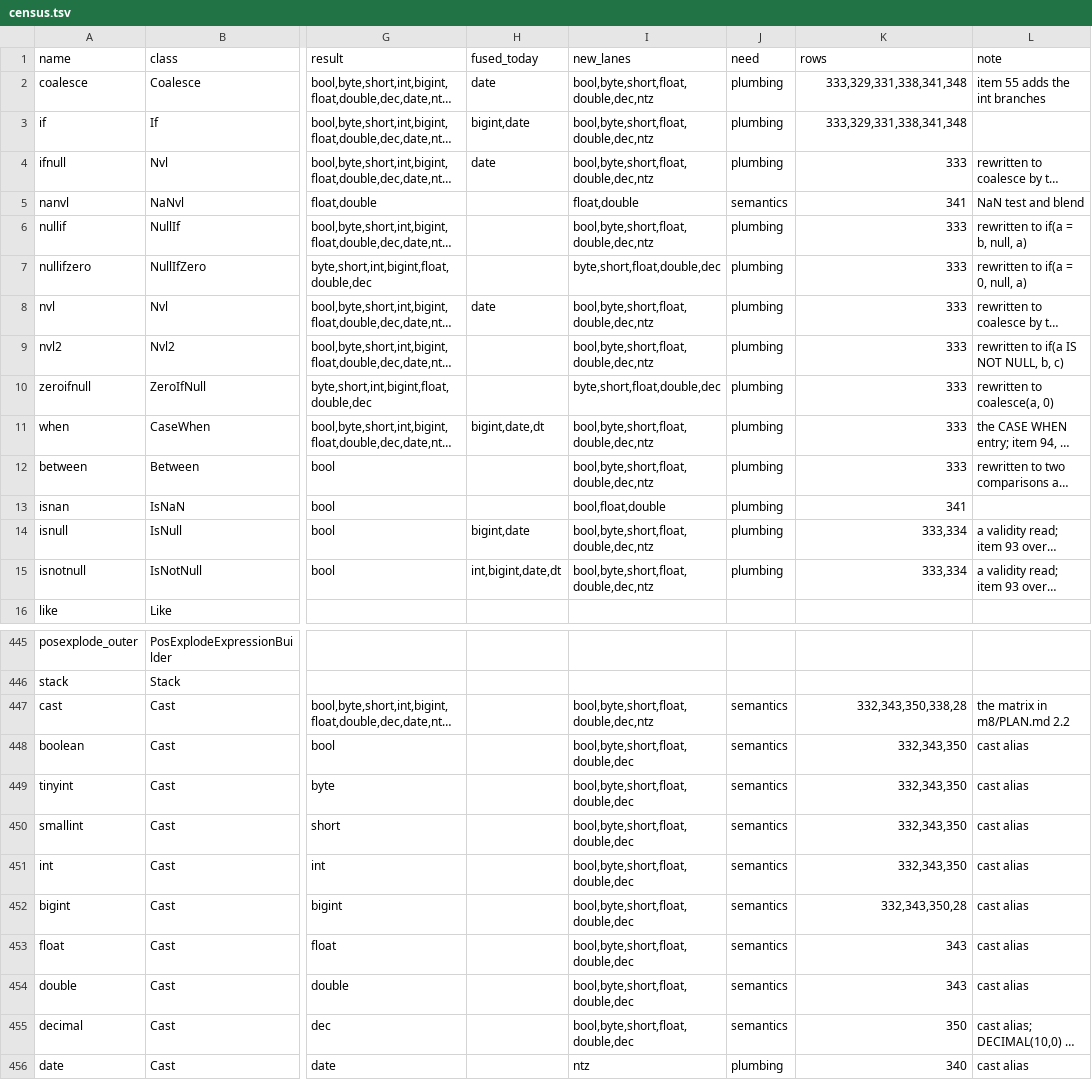
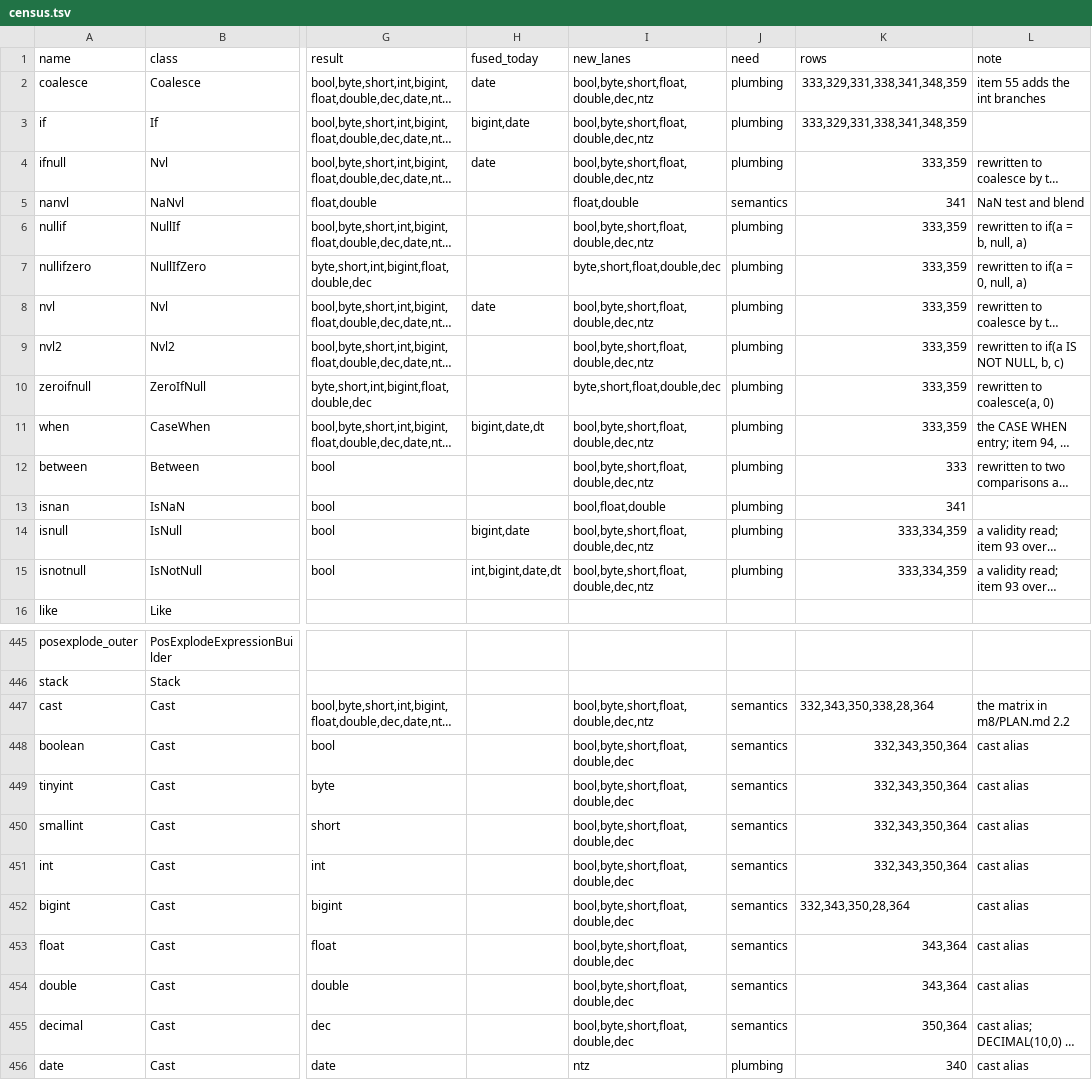
Before and after one commit to MaxGekk/spark, a TSV file: sql/varka/plans/m8/census.tsv, drawn as a sheet; only a part is shown, gaps mark what is left out; long unchanged cells end in …; the diff covers the shown part only; the diff names each change by its address in the sheet, - before the commit and + after, or states it on an @@ line.

```diff
--- a/sql/varka/plans/m8/census.tsv
+++ b/sql/varka/plans/m8/census.tsv
-K2:K3 (rows): 333,329,331,338,341,348
+K2:K3 (rows): 333,329,331,338,341,348,359
-K4 (rows): 333
+K4 (rows): 333,359
-K6:K11 (rows): 333
+K6:K11 (rows): 333,359
-K14:K15 (rows): 333,334
+K14:K15 (rows): 333,334,359
-K447 (rows): 332,343,350,338,28
+K447 (rows): 332,343,350,338,28,364
-K448:K451 (rows): 332,343,350
+K448:K451 (rows): 332,343,350,364
-K452 (rows): 332,343,350,28
+K452 (rows): 332,343,350,28,364
-K453:K454 (rows): 343
+K453:K454 (rows): 343,364
-K455 (rows): 350
+K455 (rows): 350,364
```
Also changed, not shown: 34 edited cells elsewhere in this file, sql/varka/plans/m8/casts.tsv, 3 other files.
